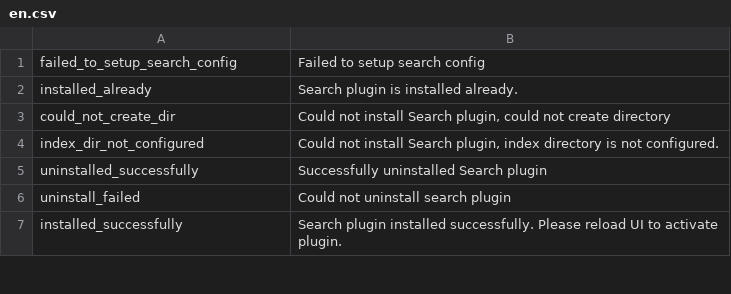
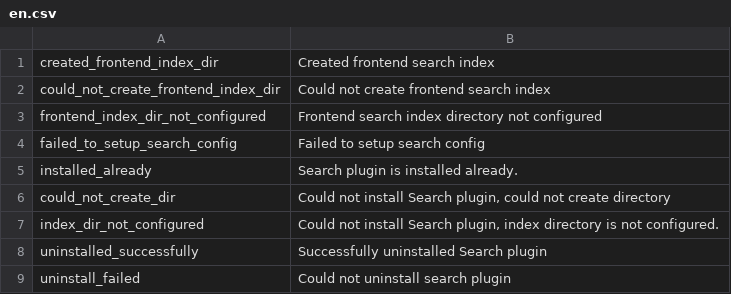
Before and after one commit to pimcore-extensions/search-php, a CSV file: texts/en.csv, drawn as a sheet; only a part is shown; the shorter side is filled out with more unchanged rows; the diff names each change by its address in the sheet, - before the commit and + after, or states it on an @@ line.

Commit message:
ISSUE: Some translations missing FIX: Added missing translations

```diff
--- a/texts/en.csv
+++ b/texts/en.csv
+row 1: created_frontend_index_dir | Created frontend search index
+row 2: could_not_create_frontend_index_dir | Could not create frontend search index
+row 3: frontend_index_dir_not_configured | Frontend search index directory not configured
```
